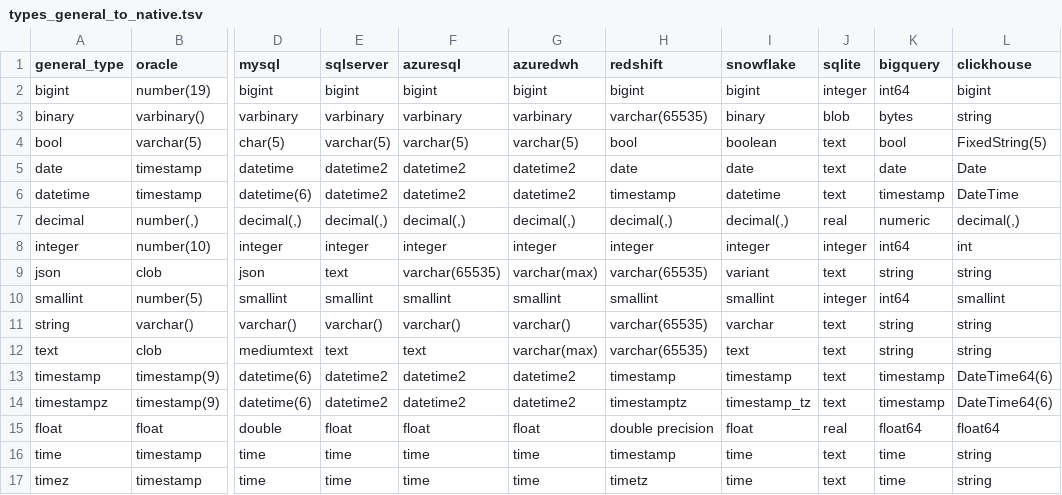
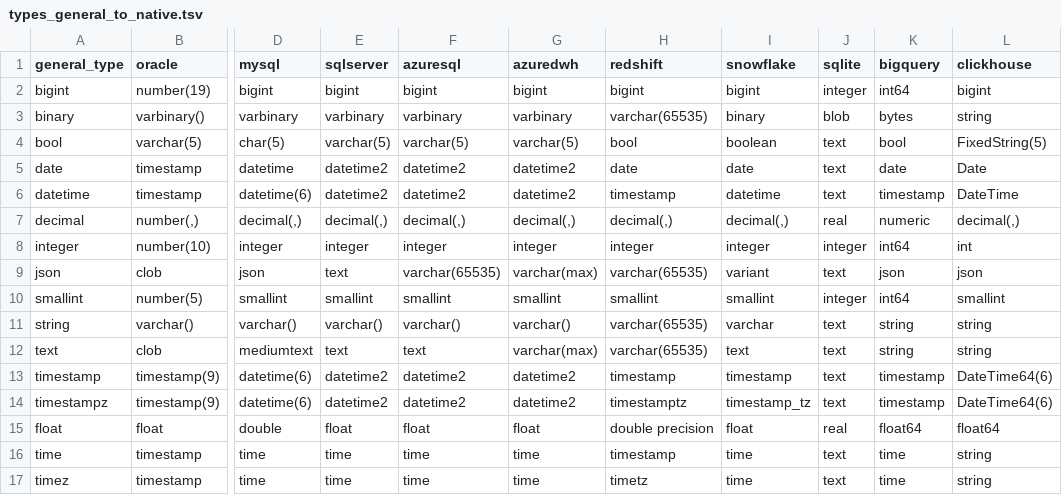
Before and after one commit to flarco/dbio, a TSV file: database/templates/types_general_to_native.tsv, drawn as a sheet; only a part is shown, gaps mark what is left out; the diff names each change by its address in the sheet, - before the commit and + after, or states it on an @@ line.

```diff
--- a/database/templates/types_general_to_native.tsv
+++ b/database/templates/types_general_to_native.tsv
-K9 (bigquery): string
+K9 (bigquery): json
-L9 (clickhouse): string
+L9 (clickhouse): json
```
Also changed, not shown: database/templates/types_native_to_general.tsv, 3 other files.
